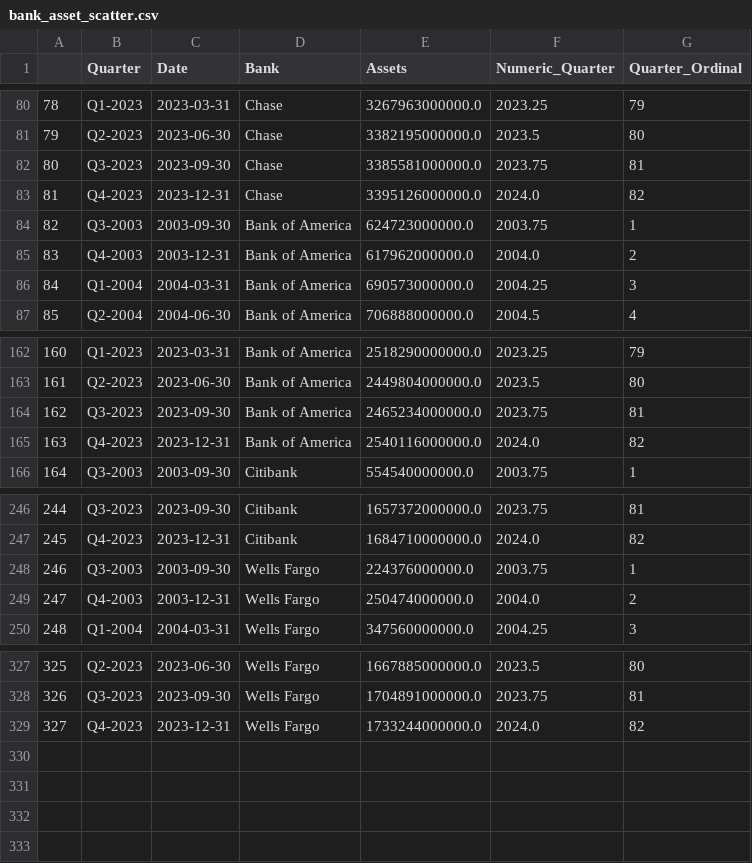
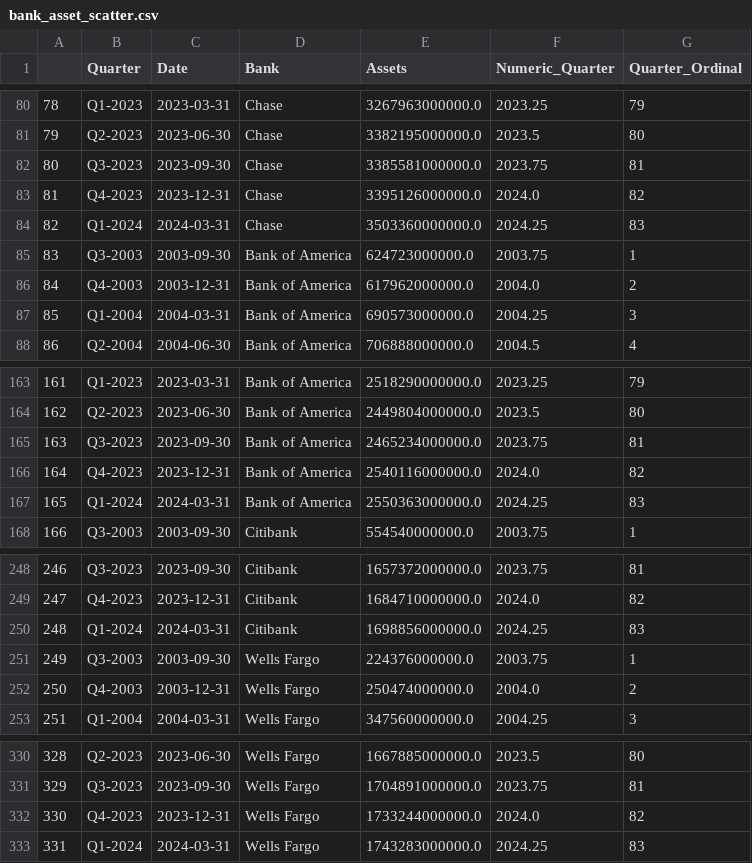
Before and after one commit to juanchok12/Concentration-of-Banking, a CSV file: datasets/bank_asset_scatter.csv, drawn as a sheet; only a part is shown, gaps mark what is left out; addresses are those after the commit; the diff names each change by its address in the sheet, - before the commit and + after, or states it on an @@ line.

Commit message:
Update bank_asset_scatter.csv

```diff
--- a/datasets/bank_asset_scatter.csv
+++ b/datasets/bank_asset_scatter.csv
+row 84: 82 | Q1-2024 | 2024-03-31 | Chase | 3503360000000.0 | 2024.25 | 83
@@ column A renumbered between rows 85 and 332 @@
+row 167: 165 | Q1-2024 | 2024-03-31 | Bank of America | 2550363000000.0 | 2024.25 | 83
+row 250: 248 | Q1-2024 | 2024-03-31 | Citibank | 1698856000000.0 | 2024.25 | 83
+row 333: 331 | Q1-2024 | 2024-03-31 | Wells Fargo | 1743283000000.0 | 2024.25 | 83
```
